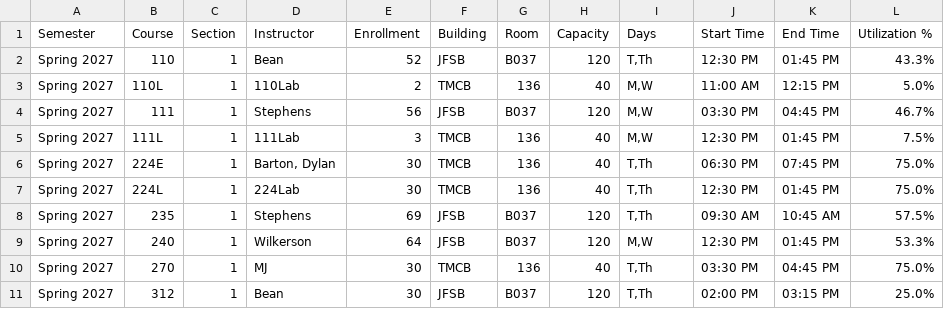
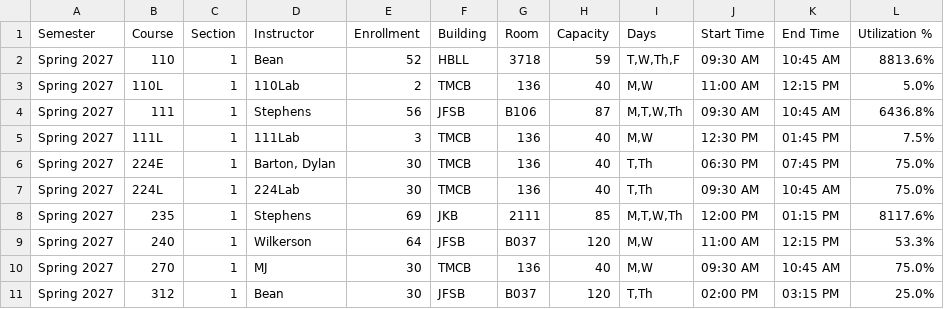
Before and after one commit to mjcleme/scheduling-public, a CSV file: schedule_Spring_2027.csv, drawn as a sheet; only a part is shown; the diff covers the shown part only.

```diff
--- a/schedule_Spring_2027.csv
+++ b/schedule_Spring_2027.csv
@@ -1,11 +1,11 @@
 Semester,Course,Section,Instructor,Enrollment,Building,Room,Capacity,Days,Start Time,End Time,Utilization %
-Spring 2027,110,1,Bean,52,JFSB,B037,120,"T,Th",12:30 PM,01:45 PM,43.3%
+Spring 2027,110,1,Bean,52,HBLL,3718,59,"T,W,Th,F",09:30 AM,10:45 AM,8813.6%
 Spring 2027,110L,1,110Lab,2,TMCB,136,40,"M,W",11:00 AM,12:15 PM,5.0%
-Spring 2027,111,1,Stephens,56,JFSB,B037,120,"M,W",03:30 PM,04:45 PM,46.7%
+Spring 2027,111,1,Stephens,56,JFSB,B106,87,"M,T,W,Th",09:30 AM,10:45 AM,6436.8%
 Spring 2027,111L,1,111Lab,3,TMCB,136,40,"M,W",12:30 PM,01:45 PM,7.5%
 Spring 2027,224E,1,"Barton, Dylan",30,TMCB,136,40,"T,Th",06:30 PM,07:45 PM,75.0%
-Spring 2027,224L,1,224Lab,30,TMCB,136,40,"T,Th",12:30 PM,01:45 PM,75.0%
-Spring 2027,235,1,Stephens,69,JFSB,B037,120,"T,Th",09:30 AM,10:45 AM,57.5%
-Spring 2027,240,1,Wilkerson,64,JFSB,B037,120,"M,W",12:30 PM,01:45 PM,53.3%
-Spring 2027,270,1,MJ,30,TMCB,136,40,"T,Th",03:30 PM,04:45 PM,75.0%
+Spring 2027,224L,1,224Lab,30,TMCB,136,40,"T,Th",09:30 AM,10:45 AM,75.0%
+Spring 2027,235,1,Stephens,69,JKB,2111,85,"M,T,W,Th",12:00 PM,01:15 PM,8117.6%
+Spring 2027,240,1,Wilkerson,64,JFSB,B037,120,"M,W",11:00 AM,12:15 PM,53.3%
+Spring 2027,270,1,MJ,30,TMCB,136,40,"M,W",09:30 AM,10:45 AM,75.0%
 Spring 2027,312,1,Bean,30,JFSB,B037,120,"T,Th",02:00 PM,03:15 PM,25.0%
```
Also changed, not shown: 20 edited cells elsewhere in this file, schedule_Fall_2026.csv, schedule_Summer_2027.csv.
